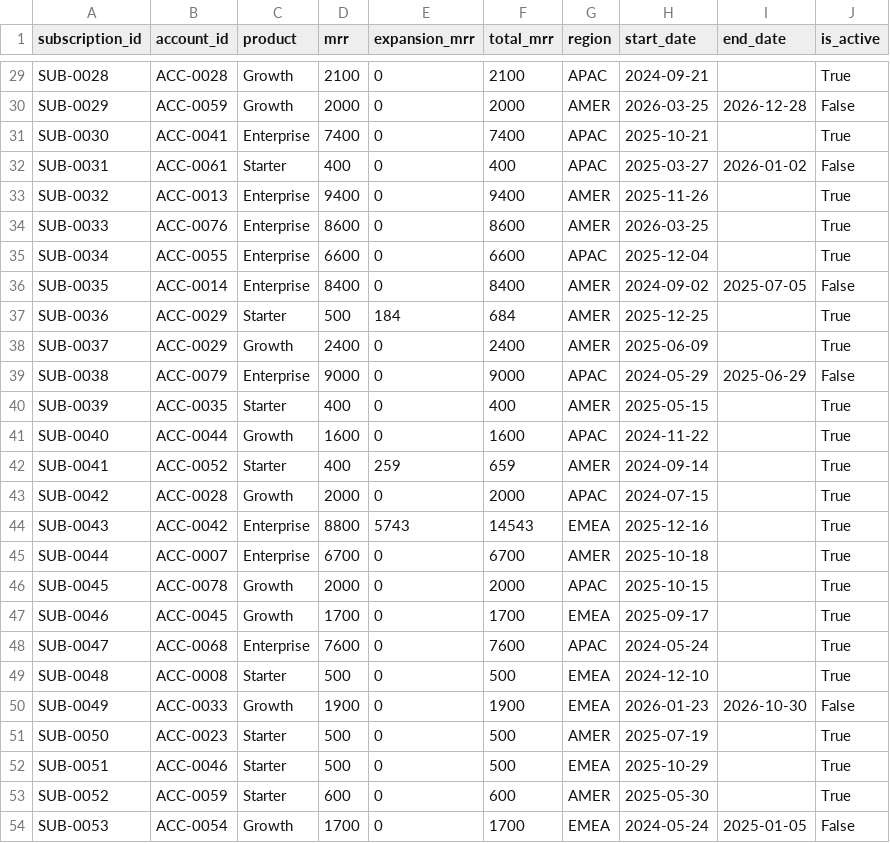
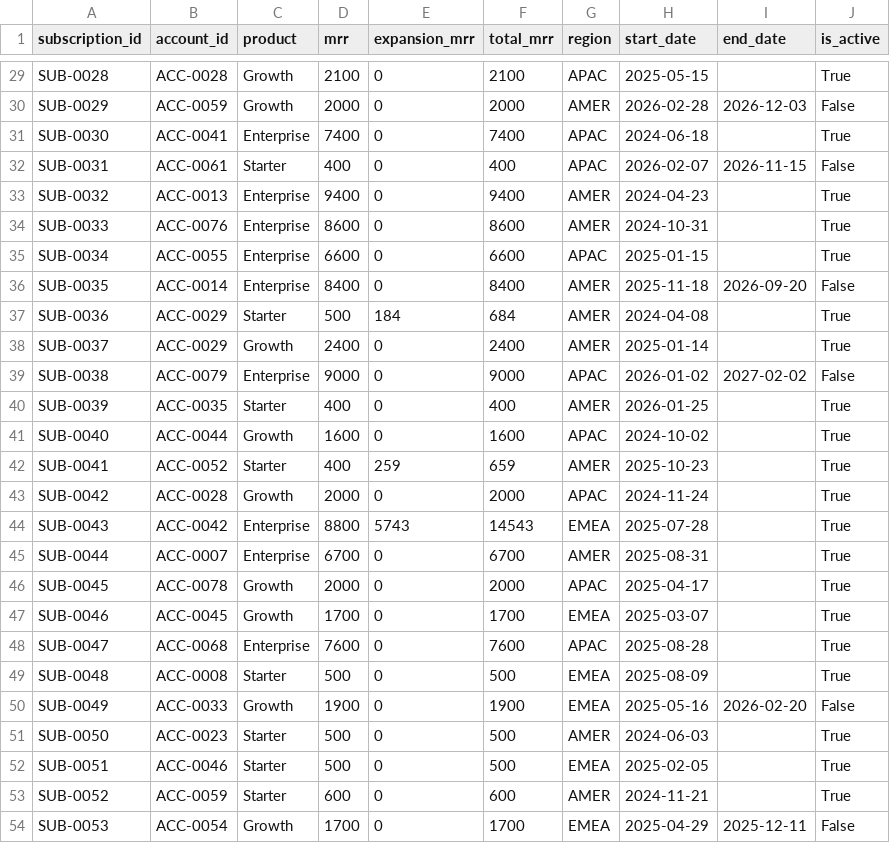
Before and after one commit to ughitsashwin/gtm-analytics-portfolio, a CSV file: data/seed/subscriptions.csv, drawn as a sheet; only a part is shown, gaps mark what is left out; the diff covers the shown part only; the diff names each change by its address in the sheet, - before the commit and + after, or states it on an @@ line.

```diff
--- a/data/seed/subscriptions.csv
+++ b/data/seed/subscriptions.csv
-H29 (start_date): 2024-09-21
+H29 (start_date): 2025-05-15
-H30 (start_date): 2026-03-25
+H30 (start_date): 2026-02-28
-I30 (end_date): 2026-12-28
+I30 (end_date): 2026-12-03
-H31 (start_date): 2025-10-21
+H31 (start_date): 2024-06-18
-H32 (start_date): 2025-03-27
+H32 (start_date): 2026-02-07
-I32 (end_date): 2026-01-02
+I32 (end_date): 2026-11-15
-H33 (start_date): 2025-11-26
+H33 (start_date): 2024-04-23
-H34 (start_date): 2026-03-25
+H34 (start_date): 2024-10-31
-H35 (start_date): 2025-12-04
+H35 (start_date): 2025-01-15
-H36 (start_date): 2024-09-02
+H36 (start_date): 2025-11-18
-I36 (end_date): 2025-07-05
+I36 (end_date): 2026-09-20
-H37 (start_date): 2025-12-25
+H37 (start_date): 2024-04-08
-H38 (start_date): 2025-06-09
+H38 (start_date): 2025-01-14
-H39 (start_date): 2024-05-29
+H39 (start_date): 2026-01-02
-I39 (end_date): 2025-06-29
+I39 (end_date): 2027-02-02
-H40 (start_date): 2025-05-15
+H40 (start_date): 2026-01-25
-H41 (start_date): 2024-11-22
+H41 (start_date): 2024-10-02
-H42 (start_date): 2024-09-14
+H42 (start_date): 2025-10-23
-H43 (start_date): 2024-07-15
+H43 (start_date): 2024-11-24
-H44 (start_date): 2025-12-16
+H44 (start_date): 2025-07-28
-H45 (start_date): 2025-10-18
+H45 (start_date): 2025-08-31
-H46 (start_date): 2025-10-15
+H46 (start_date): 2025-04-17
-H47 (start_date): 2025-09-17
+H47 (start_date): 2025-03-07
-H48 (start_date): 2024-05-24
+H48 (start_date): 2025-08-28
-H49 (start_date): 2024-12-10
+H49 (start_date): 2025-08-09
-H50 (start_date): 2026-01-23
+H50 (start_date): 2025-05-16
-I50 (end_date): 2026-10-30
+I50 (end_date): 2026-02-20
-H51 (start_date): 2025-07-19
+H51 (start_date): 2024-06-03
-H52 (start_date): 2025-10-29
+H52 (start_date): 2025-02-05
-H53 (start_date): 2025-05-30
+H53 (start_date): 2024-11-21
-H54 (start_date): 2024-05-24
+H54 (start_date): 2025-04-29
-I54 (end_date): 2025-01-05
+I54 (end_date): 2025-12-11
```
Also changed, not shown: 110 edited cells elsewhere in this file, data/seed/accounts.csv, data/seed/opportunities.csv.
